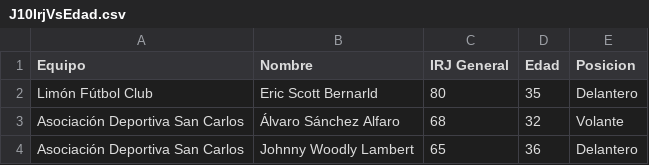
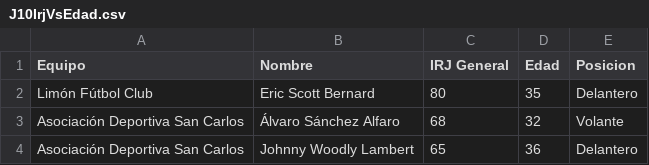
Before and after one commit to mvarelam/sinfutcr, a CSV file: J10IrjVsEdad.csv, drawn as a sheet; only a part is shown.

Commit message:
Update J10IrjVsEdad.csv

```diff
--- a/J10IrjVsEdad.csv
+++ b/J10IrjVsEdad.csv
@@ -1,3 +1,3 @@
 Equipo,Nombre,IRJ General,Edad,Posicion
-Limón Fútbol Club,Eric Scott Bernarld,80,35,Delantero
+Limón Fútbol Club,Eric Scott Bernard,80,35,Delantero
 Asociación Deportiva San Carlos,Álvaro Sánchez Alfaro,68,32,Volante
```
